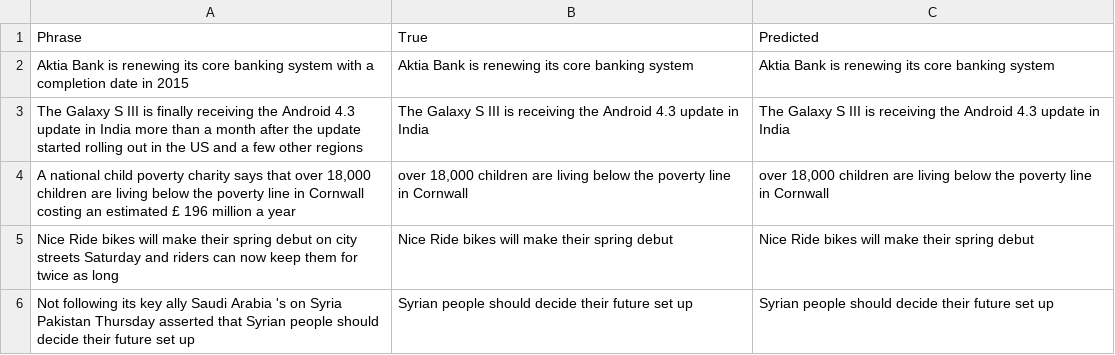
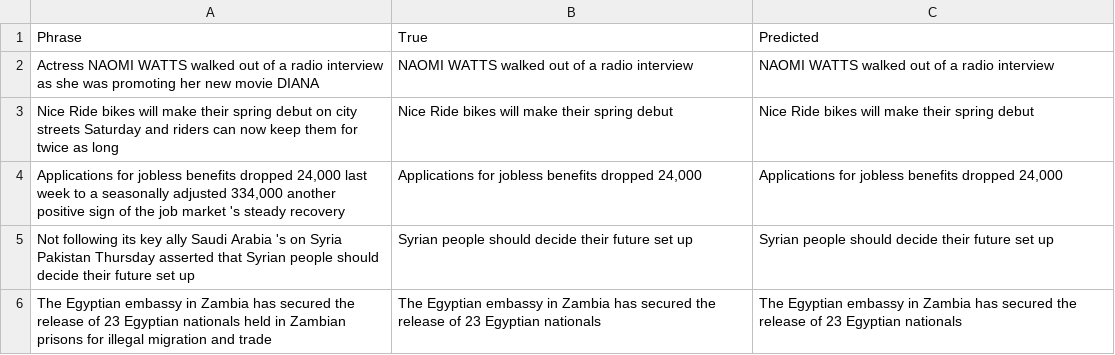
Before and after one commit to AliaksandrSiarohin/sentence-compressor, a CSV file: report/good_compressions.csv, drawn as a sheet; removed rows and columns are numbered as before the commit, all else as after; the diff names each change by its address in the sheet, - before the commit and + after, or states it on an @@ line.

```diff
--- a/report/good_compressions.csv
+++ b/report/good_compressions.csv
-row 2: Aktia Bank is renewing its core banking system with a completion date in 2015 | Aktia Bank is renewing its core banking system | Aktia Bank is renewing its core banking system
-row 3: The Galaxy S III is finally receiving the Android 4.3 update in India more than a month after the update started rolling out in the US and a few other regions | The Galaxy S III is receiving the Android 4.3 update in India | The Galaxy S III is receiving the Android 4.3 update in India
-row 4: A national child poverty charity says that over 18,000 children are living below the poverty line in Cornwall costing an estimated £ 196 million a year | over 18,000 children are living below the poverty line in Cornwall | over 18,000 children are living below the poverty line in Cornwall
+row 2: Actress NAOMI WATTS walked out of a radio interview as she was promoting her new movie DIANA | NAOMI WATTS walked out of a radio interview | NAOMI WATTS walked out of a radio interview
+row 4: Applications for jobless benefits dropped 24,000 last week to a seasonally adjusted 334,000 another positive sign of the job market 's steady recovery | Applications for jobless benefits dropped 24,000 | Applications for jobless benefits dropped 24,000
+row 6: The Egyptian embassy in Zambia has secured the release of 23 Egyptian nationals held in Zambian prisons for illegal migration and trade | The Egyptian embassy in Zambia has secured the release of 23 Egyptian nationals | The Egyptian embassy in Zambia has secured the release of 23 Egyptian nationals
```
Also changed, not shown: report/bad_compressions.csv, 6 other files.
